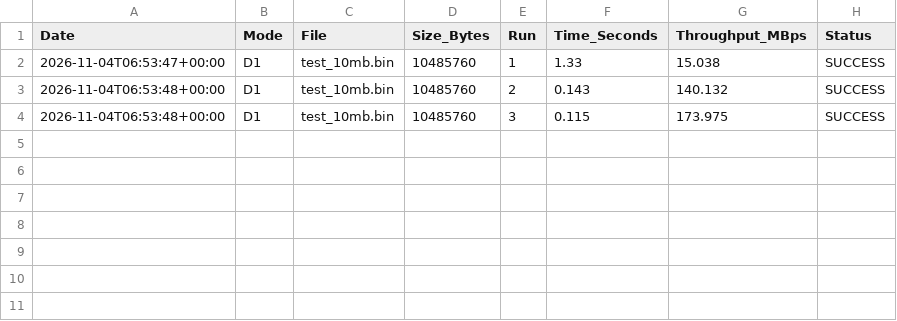
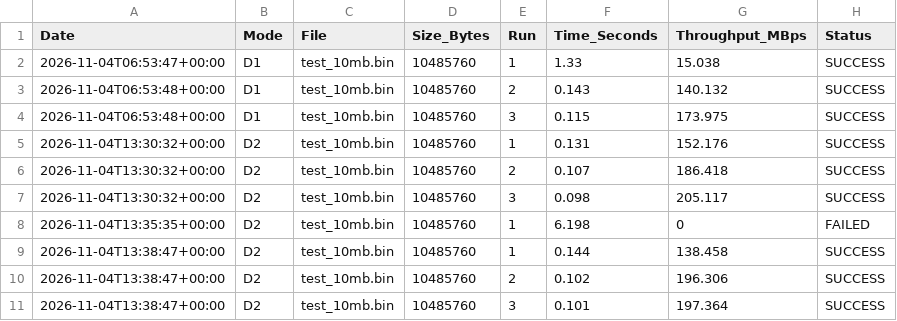
Before and after one commit to kirankumar-aiml-2007/CN-MINI-Project, a CSV file: results/benchmarks.csv, drawn as a sheet; the diff names each change by its address in the sheet, - before the commit and + after, or states it on an @@ line.

```diff
--- a/results/benchmarks.csv
+++ b/results/benchmarks.csv
+row 5: 2026-11-04T13:30:32+00:00 | D2 | test_10mb.bin | 10485760 | 1 | 0.131 | 152.176 | SUCCESS
+row 6: 2026-11-04T13:30:32+00:00 | D2 | test_10mb.bin | 10485760 | 2 | 0.107 | 186.418 | SUCCESS
+row 7: 2026-11-04T13:30:32+00:00 | D2 | test_10mb.bin | 10485760 | 3 | 0.098 | 205.117 | SUCCESS
+row 8: 2026-11-04T13:35:35+00:00 | D2 | test_10mb.bin | 10485760 | 1 | 6.198 | 0 | FAILED
+row 9: 2026-11-04T13:38:47+00:00 | D2 | test_10mb.bin | 10485760 | 1 | 0.144 | 138.458 | SUCCESS
+row 10: 2026-11-04T13:38:47+00:00 | D2 | test_10mb.bin | 10485760 | 2 | 0.102 | 196.306 | SUCCESS
+row 11: 2026-11-04T13:38:47+00:00 | D2 | test_10mb.bin | 10485760 | 3 | 0.101 | 197.364 | SUCCESS
```
Also changed, not shown: 3 other files.
